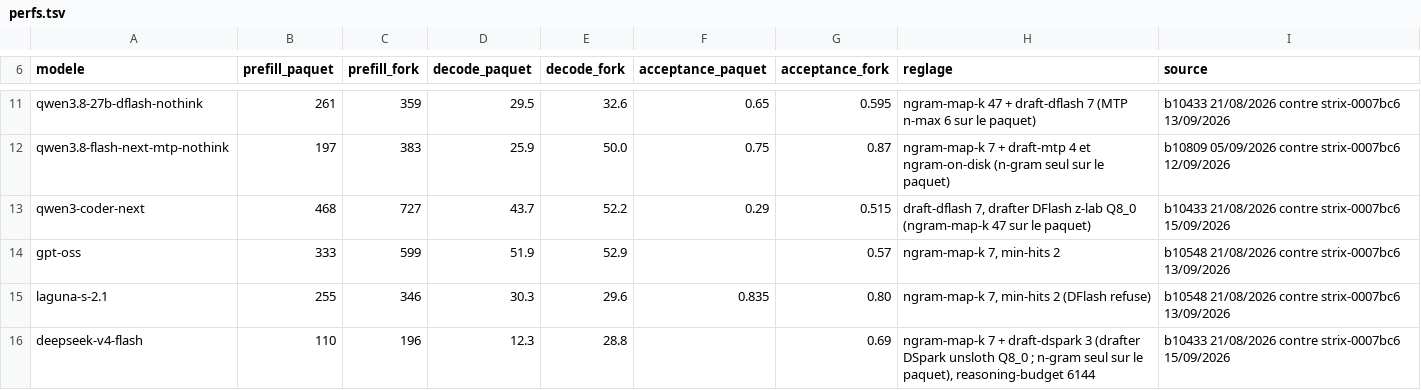
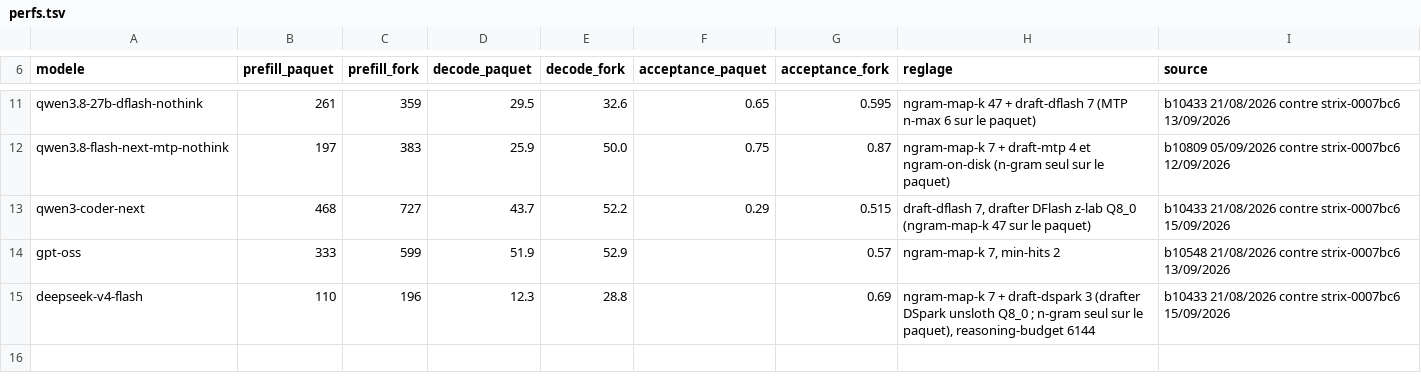
Before and after one commit to c4software/llmsetup, a TSV file: docs/perfs.tsv, drawn as a sheet; only a part is shown, gaps mark what is left out.

Commit message:
laguna-s-2.1 retiré : modèle non utile dans l'usage réel
Retrait décidé par l'utilisateur : Laguna S 2.1 (poolside, MoE 118B-A8B, shards
UD-Q4_K_XL de 73,4 Go) ne sert pas. Pas de régression ni de mesure douteuse
derrière ce retrait, ses chiffres du 13/09/2026 restaient bons (346 t/s de
prefill, 29,6 de décode, acceptance 0,80, cache 99 %) : c'est un modèle de plus
qu'on ne charge jamais, pour 73 Go de disque et 90 s de chargement.

Fichiers devenus orphelins de KNOWN_FILES, RIEN n'a été supprimé sur la machine :
les 3 shards UD-Q4_K_XL (73,4 Go) et le drafter DFlash poolside BF16 (2,2 Go) de
~/models/laguna-s-2.1/. ./setup-llm.sh --cleanup les supprimera.

Ce qui bouge :
- lib/models.sh : section llama_model laguna-s-2.1, ses deux déclarations de
  téléchargement (download_hf_shards unsloth + download_hf poolside, variables
  LAGUNA_S_PATH et LAGUNA_DFLASH_PATH) et sa bannière de groupe retirées ;
  orphelins notés au commentaire de KNOWN_FILES. La référence méthodologique
  « comme pour Laguna et gpt-oss » du bloc Flash-Next est gardée, elle reste
  vraie ;
- docs/HISTORIQUE.md : entrée « Laguna-S-2.1 retiré (15/09/2026) » avec la
  raison, le commentaire métier du bloc tel quel (contrat DFlash poolside
  refusé par le mainline comme par le fork, rope/YaRN 256K, le plus gros gain
  n-gram jamais mesuré ici : +85 %) et le corps ini tel qu'il était émis, de
  quoi remettre la section ; mention dans « Historique du parc ». Les tables
  datées gardent ses lignes et ses mesures, comme logs/ ;
- README.md : ligne du tableau du parc retirée, mention du DFlash refusé
  complétée du retrait ;
- docs/perfs.tsv et docs/graphs/*.svg regénérés par py/perf_graphs.py ;
- lib/setup.sh : l'exemple « --update laguna-s-2.1 » des updates amont à
  rattraper tombe avec le modèle, le renvoi reste en commentaire.
Aucune mention à corriger ailleurs : ARCHITECTURE.md, lib/common.sh,
lib/bench/bench.sh et la skill ne citent Laguna que dans le récit daté de l'OOM
killer du 13/09/2026, qui reste vrai ; bench-agentic/ et lib/help.sh ne le
citaient pas.

models.ini généré : seules la section [laguna-s-2.1] et sa bannière de groupe
disparaissent, tout le reste est identique. Tests : bash -n lib/models.sh et
lib/setup.sh, tests/py-golden.sh, tests/sh-unit.sh, tests/py-unit.py, SVG relus
par xml.dom.minidom : tout passe.

```diff
--- a/docs/perfs.tsv
+++ b/docs/perfs.tsv
@@ -14,3 +14,2 @@ qwen3-coder-next	468	727	43.7	52.2	0.29	0.515	draft-dflash 7, drafter DFlash z-l
 gpt-oss	333	599	51.9	52.9		0.57	ngram-map-k 7, min-hits 2	b10548 21/08/2026 contre strix-0007bc6 13/09/2026
-laguna-s-2.1	255	346	30.3	29.6	0.835	0.80	ngram-map-k 7, min-hits 2 (DFlash refuse)	b10548 21/08/2026 contre strix-0007bc6 13/09/2026
 deepseek-v4-flash	110	196	12.3	28.8		0.69	ngram-map-k 7 + draft-dspark 3 (drafter DSpark unsloth Q8_0 ; n-gram seul sur le paquet), reasoning-budget 6144	b10433 21/08/2026 contre strix-0007bc6 15/09/2026
```
Also changed, not shown: 7 other files.
